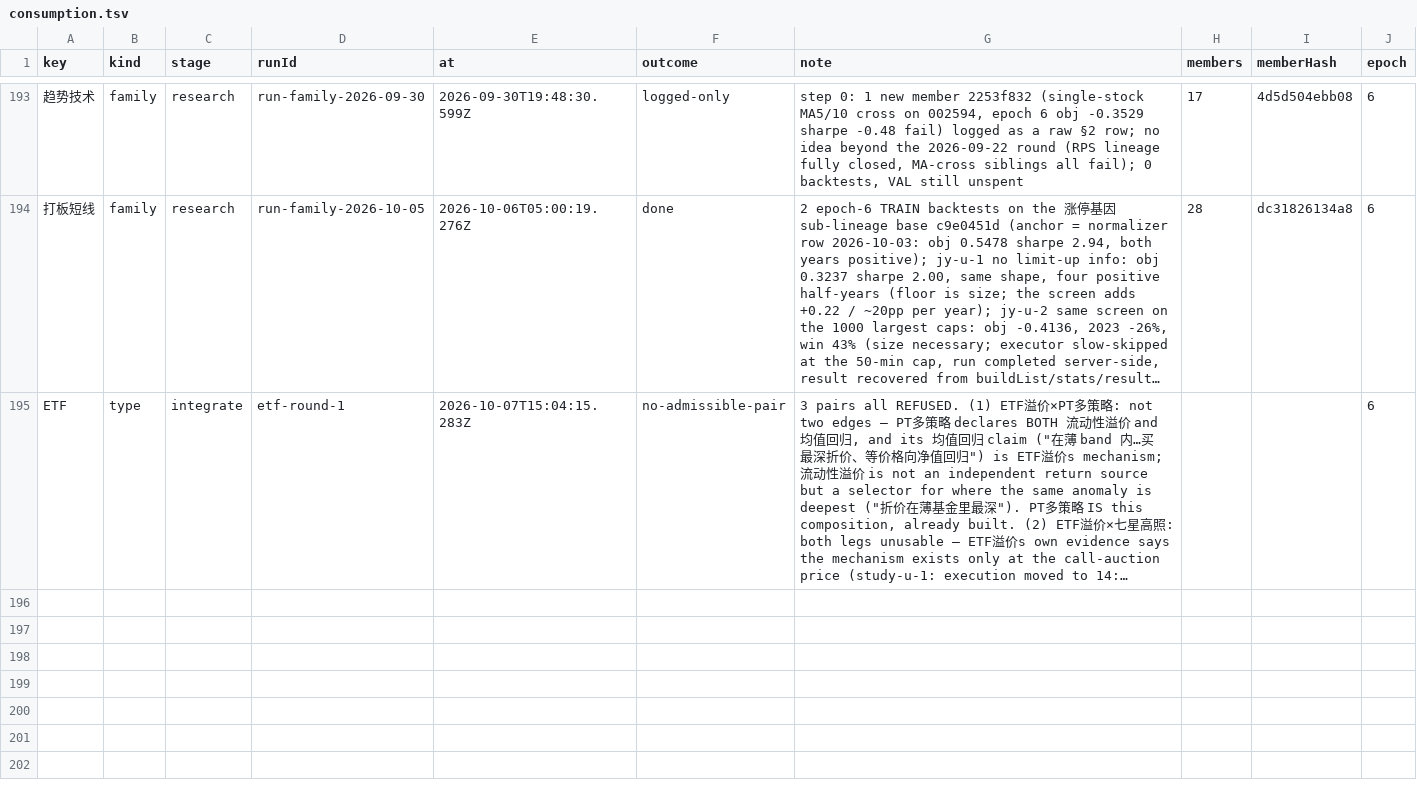
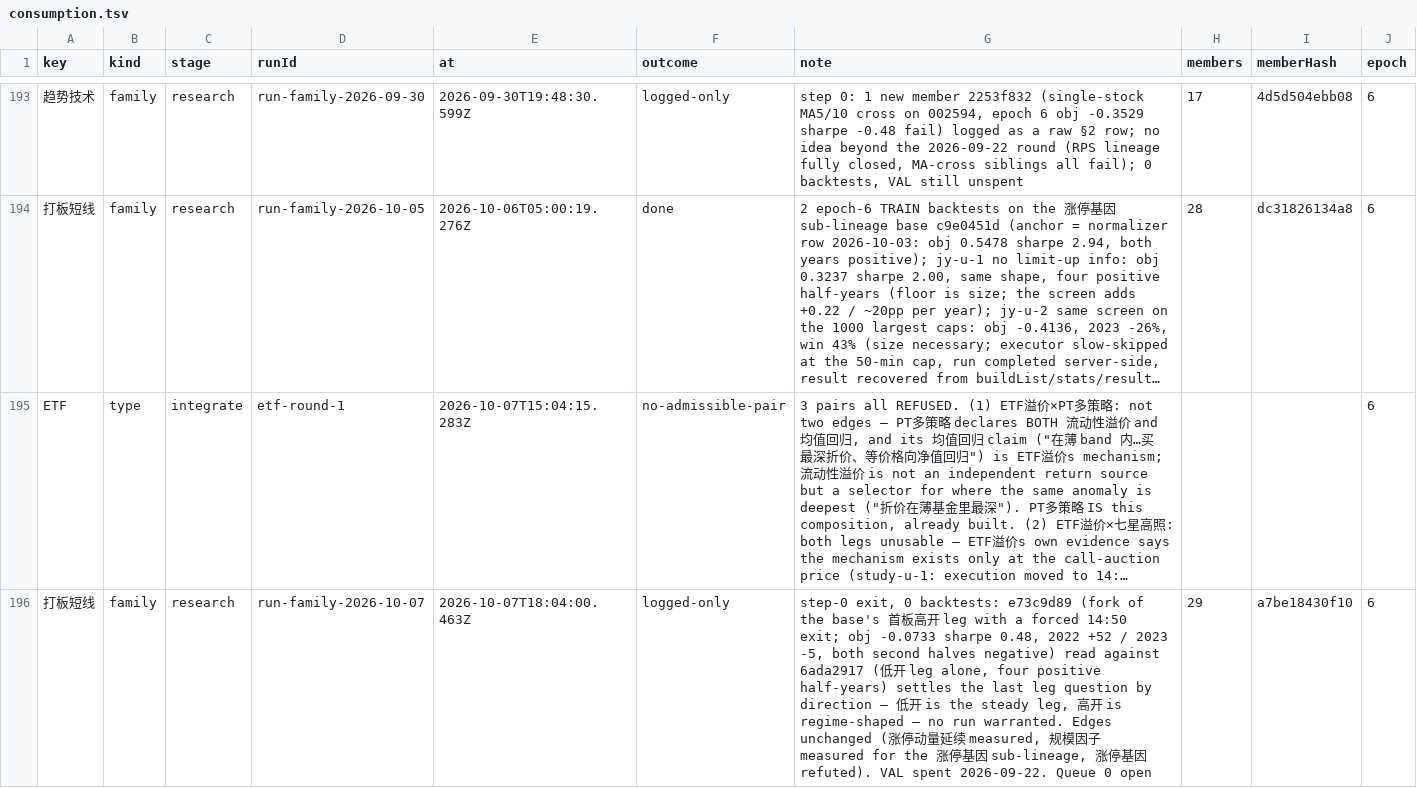
Before and after one commit to MohanShen/join-quant, a TSV file: data/consumption.tsv, drawn as a sheet; only a part is shown, gaps mark what is left out; long unchanged cells end in …; the diff names each change by its address in the sheet, - before the commit and + after, or states it on an @@ line.

```diff
--- a/data/consumption.tsv
+++ b/data/consumption.tsv
+row 196: 打板短线 | family | research | run-family-2026-10-07 | 2026-10-07T18:04:00.463Z | logged-only | step-0 exit, 0 backtests: e73c9d89 (fork of the base's 首板高开 leg with a forced 14:50 exit; obj -0.0733 sharpe 0.48, 2022 +52 / 2023 -5, both second halves negative) read against 6ada2917 (低开 leg alone, four positive half-years) settles the last leg question by direction — 低开 is the steady leg, 高开 is regime-shaped — no run warranted. Edges unchanged (涨停动量延续 measured, 规模因子 measured for the 涨停基因 sub-lineage, 涨停基因 refuted). VAL spent 2026-09-22. Queue 0 open | 29 | a7be18430f10 | 6
```
Also changed, not shown: study/打板短线/findings.tsv, 4 other files.
